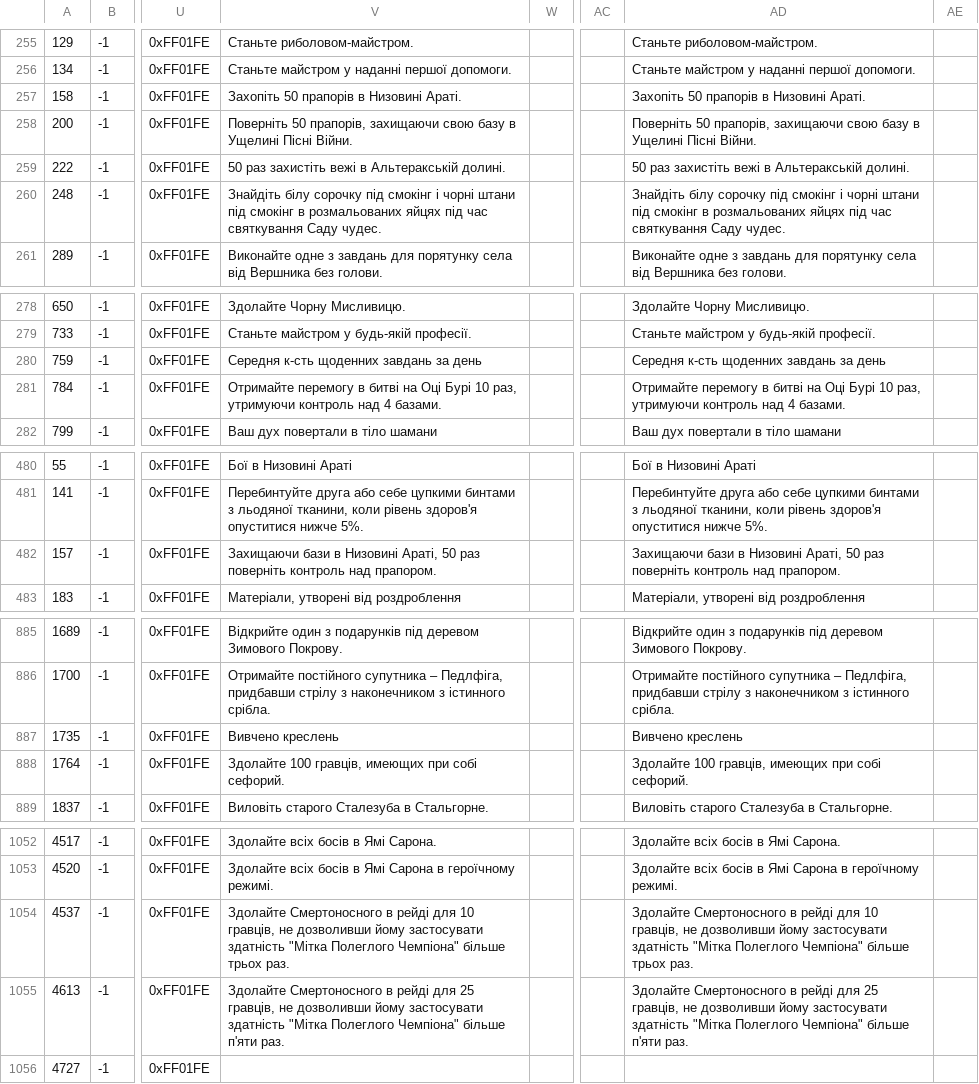
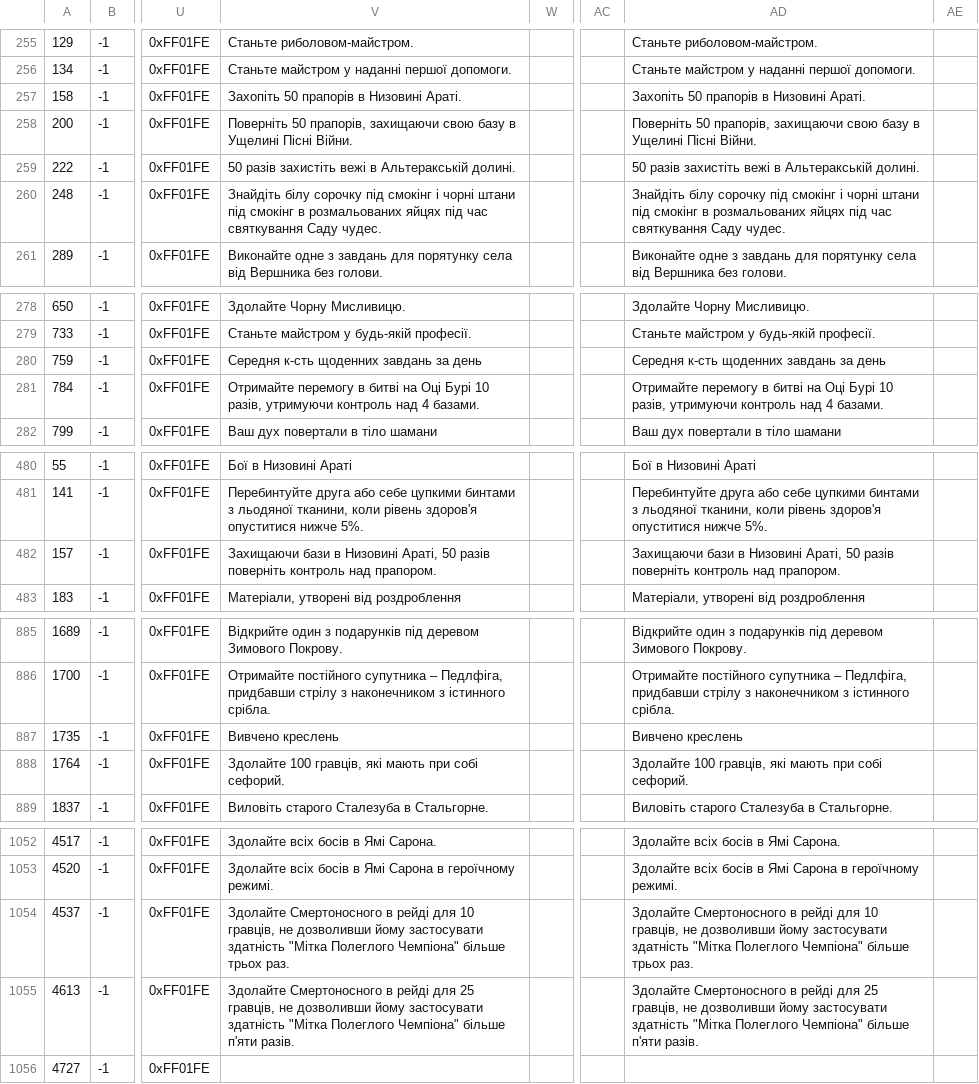
Before and after one commit to Area51ua/WoTLK-3.3.5.12340-UA, a CSV file: Achievement.dbc.csv, drawn as a sheet; only a part is shown, gaps mark what is left out; the diff covers the shown part only; the diff names each change by its address in the sheet, - before the commit and + after, or states it on an @@ line.

```diff
--- a/Achievement.dbc.csv
+++ b/Achievement.dbc.csv
-V259: 50 раз захистіть вежі…
+V259: 50 разів захистіть вежі…
-AD259: 50 раз захистіть вежі…
+AD259: 50 разів захистіть вежі…
-V281: …Бурі 10 раз, утримуючи контроль…
+V281: …Бурі 10 разів, утримуючи контроль…
-AD281: …Бурі 10 раз, утримуючи контроль…
+AD281: …Бурі 10 разів, утримуючи контроль…
-V482: …Араті, 50 раз поверніть контроль…
+V482: …Араті, 50 разів поверніть контроль…
-AD482: …Араті, 50 раз поверніть контроль…
+AD482: …Араті, 50 разів поверніть контроль…
-V888: …100 гравців, имеющих при собі…
+V888: …100 гравців, які мають при собі…
-AD888: …100 гравців, имеющих при собі…
+AD888: …100 гравців, які мають при собі…
-V1055: …більше п'яти раз.
+V1055: …більше п'яти разів.
-AD1055: …більше п'яти раз.
+AD1055: …більше п'яти разів.
```
Also changed, not shown: 59 edited cells elsewhere in this file.
